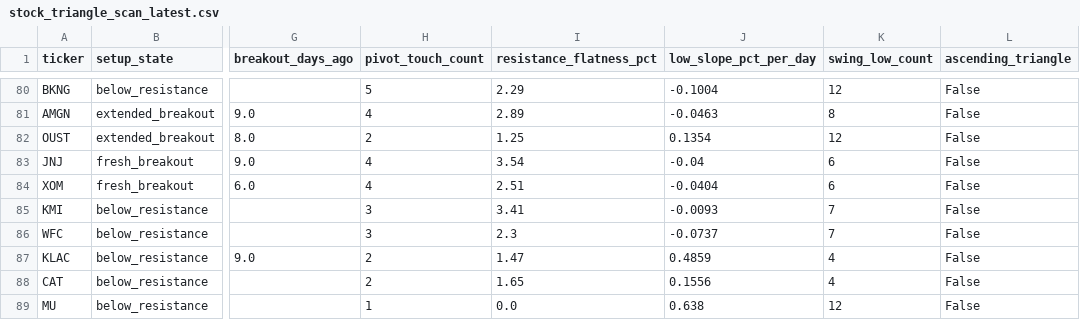
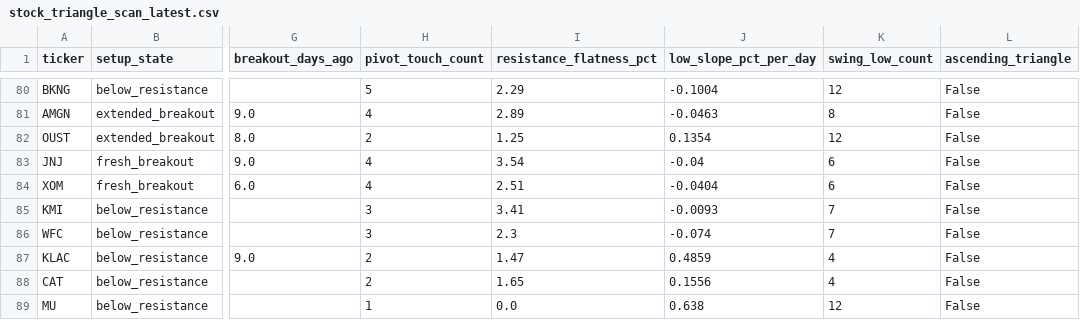
Before and after one commit to rohanptl/triangle_breakout_scanner, a CSV file: outputs/stock_triangle_scan_latest.csv, drawn as a sheet; only a part is shown, gaps mark what is left out; the diff names each change by its address in the sheet, - before the commit and + after, or states it on an @@ line.

```diff
--- a/outputs/stock_triangle_scan_latest.csv
+++ b/outputs/stock_triangle_scan_latest.csv
-J86 (low_slope_pct_per_day): -0.0737
+J86 (low_slope_pct_per_day): -0.074
```
Also changed, not shown: outputs/etf_triangle_scan_latest.csv, 1 other file.
